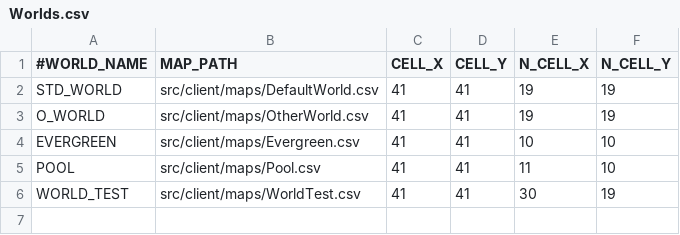
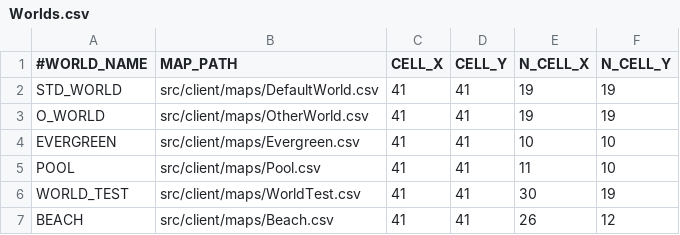
Before and after one commit to davidkha44/projet-jeu, a CSV file: src/client/tables/Worlds.csv, drawn as a sheet; the diff names each change by its address in the sheet, - before the commit and + after, or states it on an @@ line.

```diff
--- a/src/client/tables/Worlds.csv
+++ b/src/client/tables/Worlds.csv
+row 7: BEACH | src/client/maps/Beach.csv | 41 | 41 | 26 | 12
```
Also changed, not shown: src/client/maps/WorldTest.csv, src/client/tables/ManageablesVisuals.csv, 5 other files.
